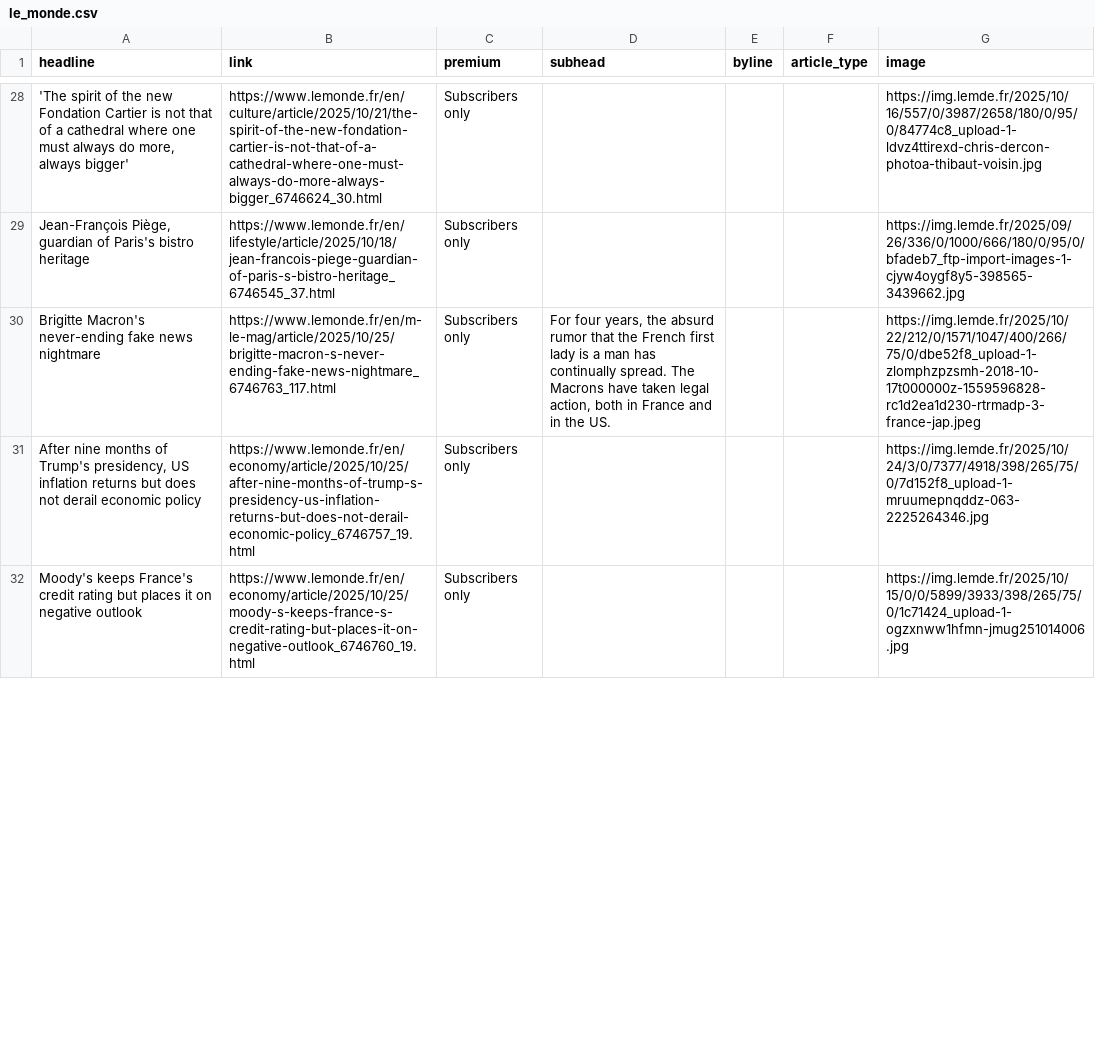
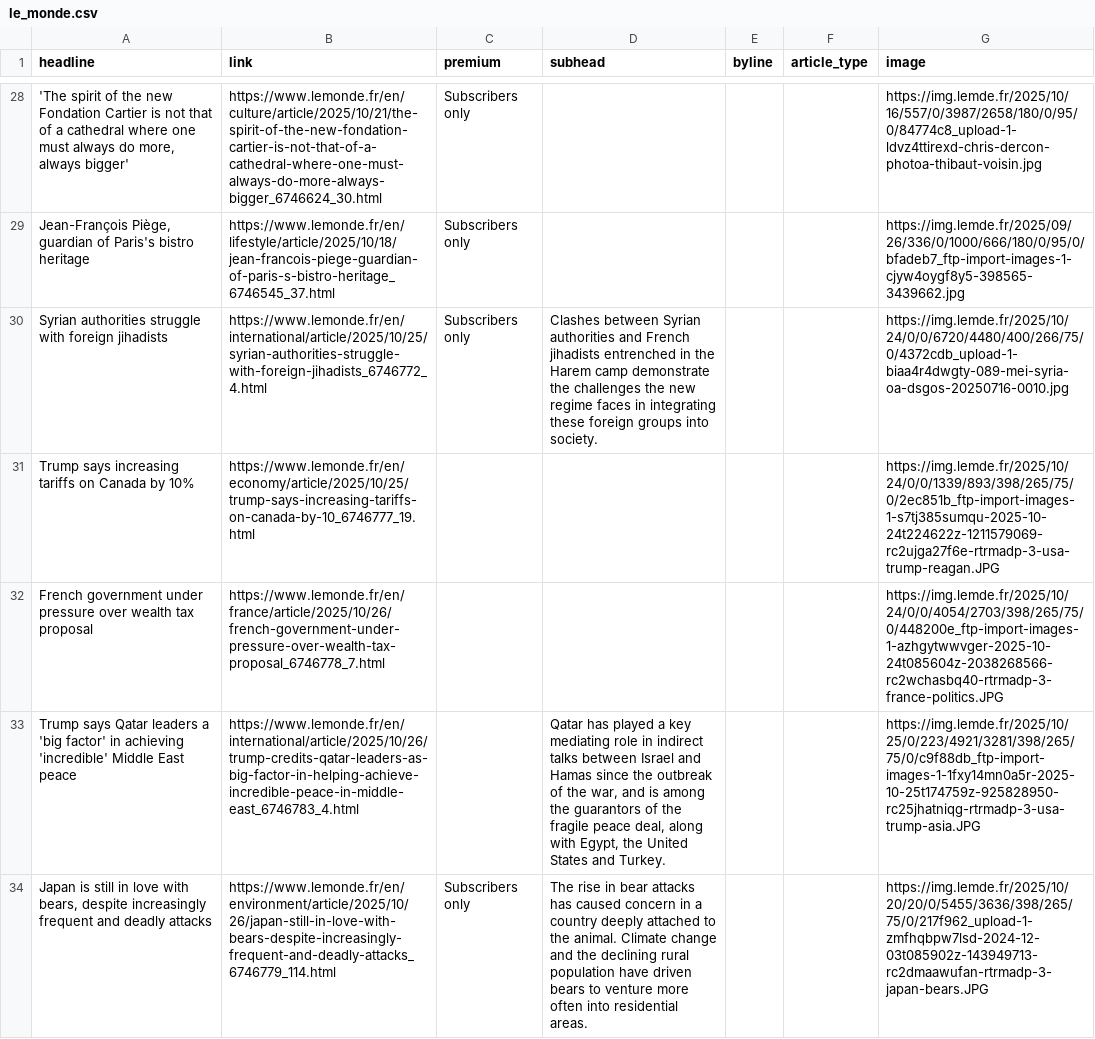
Before and after one commit to teodoracurcic/scraping, a CSV file: le_monde.csv, drawn as a sheet; only a part is shown, gaps mark what is left out; removed rows and columns are numbered as before the commit, all else as after; the diff covers the shown part only; the diff names each change by its address in the sheet, - before the commit and + after, or states it on an @@ line.

```diff
--- a/le_monde.csv
+++ b/le_monde.csv
+row 30: Syrian authorities struggle with foreign jihadists | https://www.lemonde.fr/en/international/article/2025/10/25/syrian-authorities-struggle-with-foreign-jihadists_6746772_4.html | Subscribers only | Clashes between Syrian authorities and French jihadists entrenched in the Harem camp demonstrate the challenges the new regime faces in integrating these foreign groups into society. |  |  | https://img.lemde.fr/2025/10/24/0/0/6720/4480/400/266/75/0/4372cdb_upload-1-biaa4r4dwgty-089-mei-syria-oa-dsgos-20250716-0010.jpg
+row 31: Trump says increasing tariffs on Canada by 10% | https://www.lemonde.fr/en/economy/article/2025/10/25/trump-says-increasing-tariffs-on-canada-by-10_6746777_19.html |  |  |  |  | https://img.lemde.fr/2025/10/24/0/0/1339/893/398/265/75/0/2ec851b_ftp-import-images-1-s7tj385sumqu-2025-10-24t224622z-1211579069-rc2ujga27f6e-rtrmadp-3-usa-trump-reagan.JPG
+row 32: French government under pressure over wealth tax proposal | https://www.lemonde.fr/en/france/article/2025/10/26/french-government-under-pressure-over-wealth-tax-proposal_6746778_7.html |  |  |  |  | https://img.lemde.fr/2025/10/24/0/0/4054/2703/398/265/75/0/448200e_ftp-import-images-1-azhgytwwvger-2025-10-24t085604z-2038268566-rc2wchasbq40-rtrmadp-3-france-politics.JPG
+row 33: Trump says Qatar leaders a 'big factor' in achieving 'incredible' Middle East peace | https://www.lemonde.fr/en/international/article/2025/10/26/trump-credits-qatar-leaders-as-big-factor-in-helping-achieve-incredible-peace-in-middle-east_6746783_4.html |  | Qatar has played a key mediating role in indirect talks between Israel and Hamas since the outbreak of the war, and is among the guarantors of the fragile peace deal, along with Egypt, the United States and Turkey. |  |  | https://img.lemde.fr/2025/10/25/0/223/4921/3281/398/265/75/0/c9f88db_ftp-import-images-1-1fxy14mn0a5r-2025-10-25t174759z-925828950-rc25jhatniqg-rtrmadp-3-usa-trump-asia.JPG
-A34 (headline): Brigitte Macron's never-ending fake news nightmare
+A34 (headline): Japan is still in love with bears, despite increasingly frequent and deadly attacks
-B34 (link): https://www.lemonde.fr/en/m-le-mag/article/2025/10/25/brigitte-macron-s-never-ending-fake-news-nightmare_6746763_117.html
+B34 (link): https://www.lemonde.fr/en/environment/article/2025/10/26/japan-still-in-love-with-bears-despite-increasingly-frequent-and-deadly-attacks_6746779_114.html
-D34 (subhead): For four years, the absurd rumor that the French first lady is a man has continually spread. The Macrons have taken legal action, both in France and in the US.
+D34 (subhead): The rise in bear attacks has caused concern in a country deeply attached to the animal. Climate change and the declining rural population have driven bears to venture more often into residential areas.
-G34 (image): https://img.lemde.fr/2025/10/22/212/0/1571/1047/400/266/75/0/dbe52f8_upload-1-zlomphzpzsmh-2018-10-17t000000z-1559596828-rc1d2ea1d230-rtrmadp-3-france-jap.jpeg
+G34 (image): https://img.lemde.fr/2025/10/20/20/0/5455/3636/398/265/75/0/217f962_upload-1-zmfhqbpw7lsd-2024-12-03t085902z-143949713-rc2dmaawufan-rtrmadp-3-japan-bears.JPG
-row 31: After nine months of Trump's presidency, US inflation returns but does not derail economic policy | https://www.lemonde.fr/en/economy/article/2025/10/25/after-nine-months-of-trump-s-presidency-us-inflation-returns-but-does-not-derail-economic-policy_6746757_19.html | Subscribers only |  |  |  | https://img.lemde.fr/2025/10/24/3/0/7377/4918/398/265/75/0/7d152f8_upload-1-mruumepnqddz-063-2225264346.jpg
-row 32: Moody's keeps France's credit rating but places it on negative outlook | https://www.lemonde.fr/en/economy/article/2025/10/25/moody-s-keeps-france-s-credit-rating-but-places-it-on-negative-outlook_6746760_19.html | Subscribers only |  |  |  | https://img.lemde.fr/2025/10/15/0/0/5899/3933/398/265/75/0/1c71424_upload-1-ogzxnww1hfmn-jmug251014006.jpg
```
Also changed, not shown: 16 added rows, 18 removed rows and 19 edited cells elsewhere in this file.
